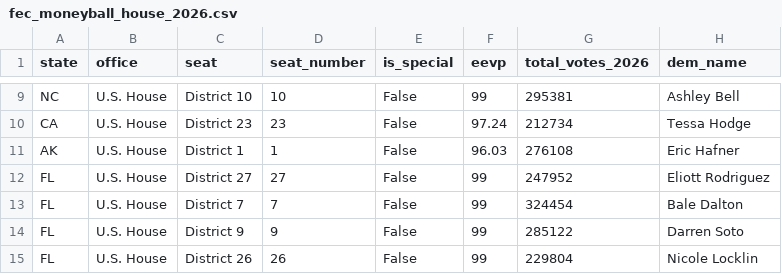
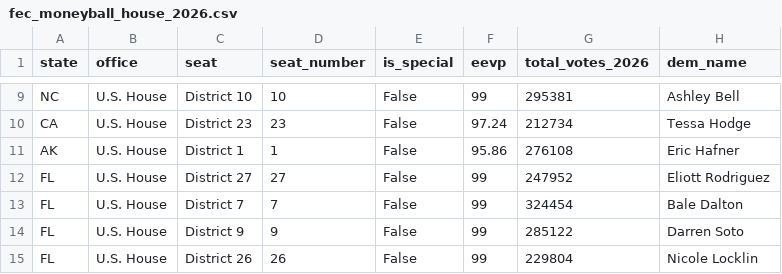
Before and after one commit to mike10010100/elections-2026, a CSV file: site_data/fec_moneyball_house_2026.csv, drawn as a sheet; only a part is shown, gaps mark what is left out; the diff names each change by its address in the sheet, - before the commit and + after, or states it on an @@ line.

Commit message:
chore(data): auto-update live 2026 election results & analysis charts

```diff
--- a/site_data/fec_moneyball_house_2026.csv
+++ b/site_data/fec_moneyball_house_2026.csv
-F11 (eevp): 96.03
+F11 (eevp): 95.86
```
Also changed, not shown: site_data/fec_moneyball_senate_2026.csv, 12 other files.
